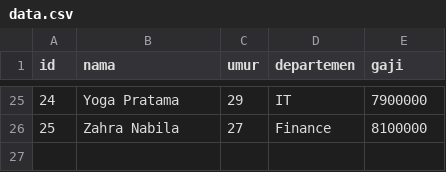
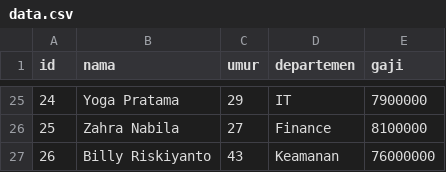
Before and after one commit to BillyDev0/project-CRUD, a CSV file: data.csv, drawn as a sheet; only a part is shown, gaps mark what is left out.

Commit message:
merubah metode input id dan menambahkan data Billy Riskiyanto

```diff
--- a/data.csv
+++ b/data.csv
@@ -26 +26,2 @@ id,nama,umur,departemen,gaji
 25,Zahra Nabila,27,Finance,8100000
+26,Billy Riskiyanto,43,Keamanan,76000000
```
Also changed, not shown: 1 other file.
